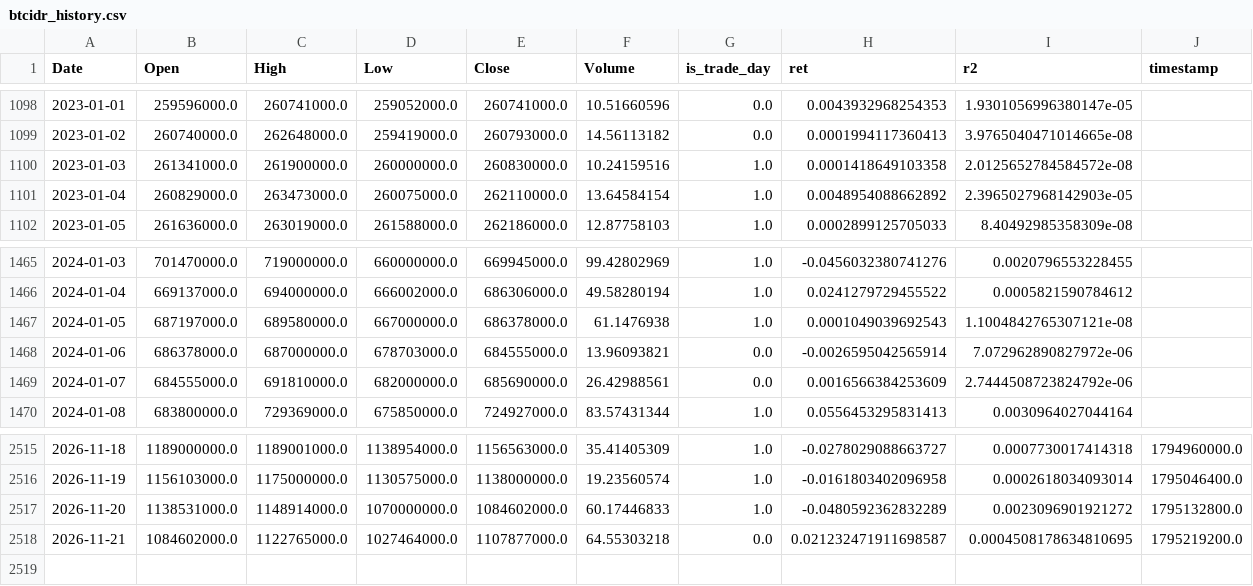
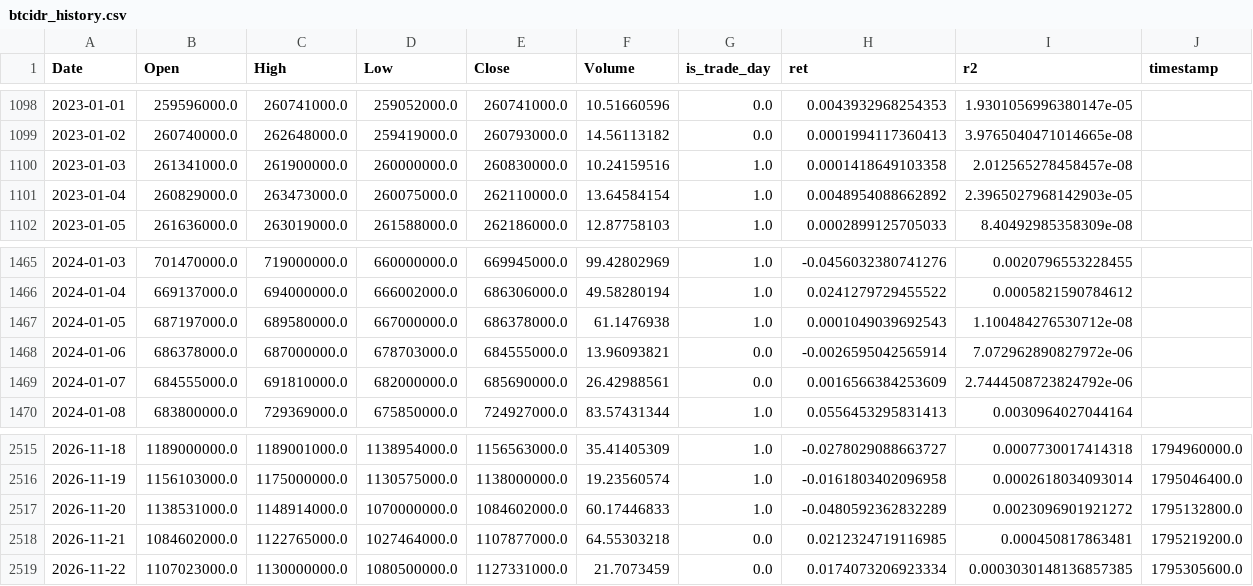
Before and after one commit to ferastoro/ai-crypto-spillover-dashboard, a CSV file: data/live/btcidr_history.csv, drawn as a sheet; only a part is shown, gaps mark what is left out.

```diff
--- a/data/live/btcidr_history.csv
+++ b/data/live/btcidr_history.csv
@@ -1099,3 +1099,3 @@ Date,Open,High,Low,Close,Volume,is_trade_day,ret,r2,timestamp
 2023-01-02,260740000.0,262648000.0,259419000.0,260793000.0,14.56113182,0.0,0.0001994117360413,3.9765040471014665e-08,
-2023-01-03,261341000.0,261900000.0,260000000.0,260830000.0,10.24159516,1.0,0.0001418649103358,2.0125652784584572e-08,
+2023-01-03,261341000.0,261900000.0,260000000.0,260830000.0,10.24159516,1.0,0.0001418649103358,2.012565278458457e-08,
 2023-01-04,260829000.0,263473000.0,260075000.0,262110000.0,13.64584154,1.0,0.0048954088662892,2.3965027968142903e-05,
@@ -1466,3 +1466,3 @@ Date,Open,High,Low,Close,Volume,is_trade_day,ret,r2,timestamp
 2024-01-04,669137000.0,694000000.0,666002000.0,686306000.0,49.58280194,1.0,0.0241279729455522,0.0005821590784612,
-2024-01-05,687197000.0,689580000.0,667000000.0,686378000.0,61.1476938,1.0,0.0001049039692543,1.1004842765307121e-08,
+2024-01-05,687197000.0,689580000.0,667000000.0,686378000.0,61.1476938,1.0,0.0001049039692543,1.100484276530712e-08,
 2024-01-06,686378000.0,687000000.0,678703000.0,684555000.0,13.96093821,0.0,-0.0026595042565914,7.072962890827972e-06,
@@ -2517,2 +2517,3 @@ Date,Open,High,Low,Close,Volume,is_trade_day,ret,r2,timestamp
 2026-11-20,1138531000.0,1148914000.0,1070000000.0,1084602000.0,60.17446833,1.0,-0.0480592362832289,0.0023096901921272,1795132800.0
-2026-11-21,1084602000.0,1122765000.0,1027464000.0,1107877000.0,64.55303218,0.0,0.021232471911698587,0.0004508178634810695,1795219200.0
+2026-11-21,1084602000.0,1122765000.0,1027464000.0,1107877000.0,64.55303218,0.0,0.0212324719116985,0.000450817863481,1795219200.0
+2026-11-22,1107023000.0,1130000000.0,1080500000.0,1127331000.0,21.7073459,0.0,0.0174073206923334,0.0003030148136857385,1795305600.0
```
